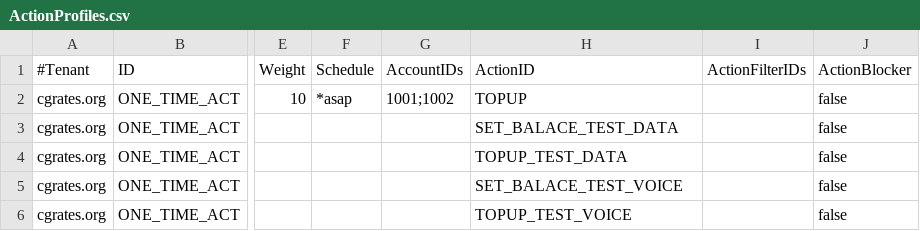
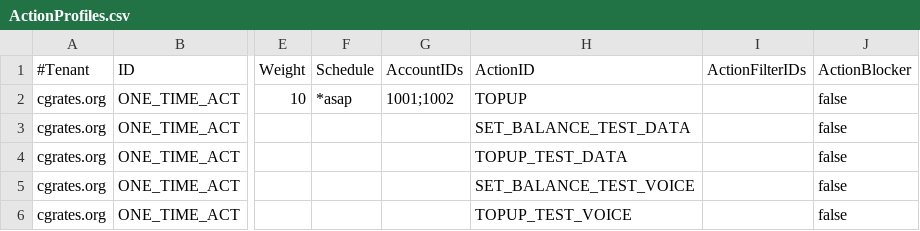
Before and after one commit to cgrates/cgrates, a CSV file: data/tariffplans/tutactions/ActionProfiles.csv, drawn as a sheet; only a part is shown, gaps mark what is left out; the diff names each change by its address in the sheet, - before the commit and + after, or states it on an @@ line.

Commit message:
Add integration test for loading ActionProfile from file

```diff
--- a/data/tariffplans/tutactions/ActionProfiles.csv
+++ b/data/tariffplans/tutactions/ActionProfiles.csv
-H3 (ActionID): SET_BALACE_TEST_DATA
+H3 (ActionID): SET_BALANCE_TEST_DATA
-H5 (ActionID): SET_BALACE_TEST_VOICE
+H5 (ActionID): SET_BALANCE_TEST_VOICE
```
Also changed, not shown: 3 other files.
